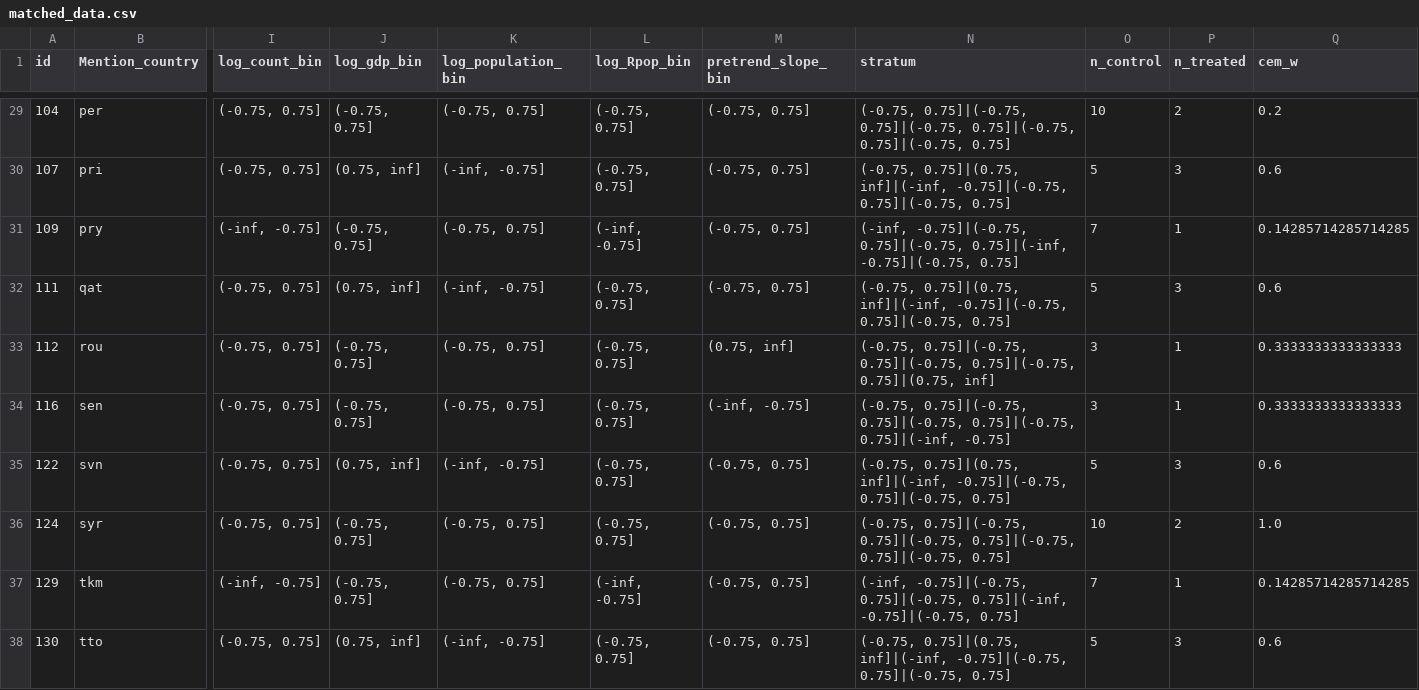
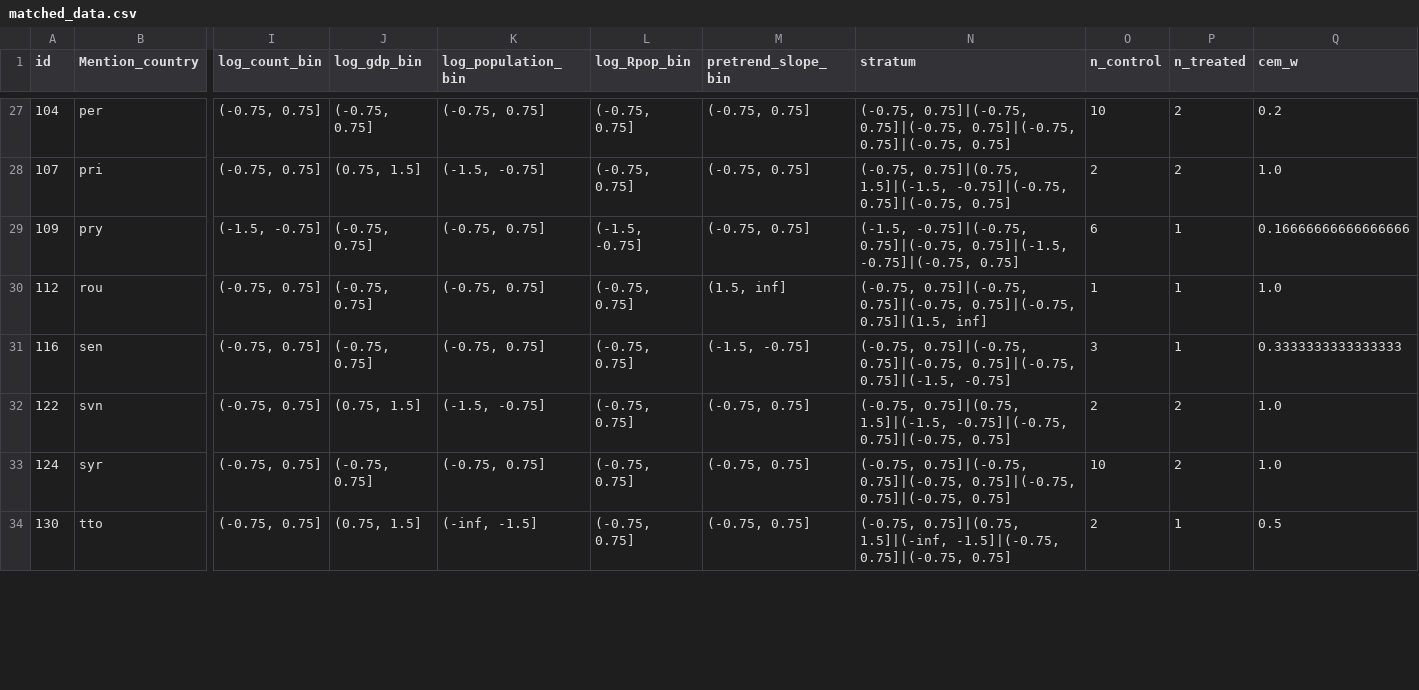
Before and after one commit to YasAsgari/Arab_spring_scholarly_attention, a CSV file: DiD analysis with matching/matched_data.csv, drawn as a sheet; only a part is shown, gaps mark what is left out; removed rows and columns are numbered as before the commit, all else as after; rows hold the shown columns only; the diff covers the shown part only; the diff names each change by its address in the sheet, - before the commit and + after, or states it on an @@ line.

```diff
--- a/DiD analysis with matching/matched_data.csv
+++ b/DiD analysis with matching/matched_data.csv
-J28 (log_gdp_bin): (0.75, inf]
+J28 (log_gdp_bin): (0.75, 1.5]
-K28 (log_population_bin): (-inf, -0.75]
+K28 (log_population_bin): (-1.5, -0.75]
-N28 (stratum): (-0.75, 0.75]|(0.75, inf]|(-inf, -0.75]|(-0.75, 0.75]|(-0.75,…
+N28 (stratum): (-0.75, 0.75]|(0.75, 1.5]|(-1.5, -0.75]|(-0.75, 0.75]|(-0.75,…
-O28 (n_control): 5
+O28 (n_control): 2
-P28 (n_treated): 3
+P28 (n_treated): 2
-Q28 (cem_w): 0.6
+Q28 (cem_w): 1.0
-I29 (log_count_bin): (-inf, -0.75]
+I29 (log_count_bin): (-1.5, -0.75]
-L29 (log_Rpop_bin): (-inf, -0.75]
+L29 (log_Rpop_bin): (-1.5, -0.75]
-N29 (stratum): (-inf, -0.75]|(-0.75, 0.75]|(-0.75, 0.75]|(-inf, -0.75]|(-0.75, 0.75]
+N29 (stratum): (-1.5, -0.75]|(-0.75, 0.75]|(-0.75, 0.75]|(-1.5, -0.75]|(-0.75, 0.75]
-O29 (n_control): 7
+O29 (n_control): 6
-Q29 (cem_w): 0.14285714285714285
+Q29 (cem_w): 0.16666666666666666
-row 32: 111 | qat | (-0.75, 0.75] | (0.75, inf] | (-inf, -0.75] | (-0.75, 0.75] | (-0.75, 0.75] | (-0.75, 0.75]|(0.75, inf]|(-inf, -0.75]|(-0.75, 0.75]|(-0.75, 0.75] | 5 | 3 | 0.6
-M30 (pretrend_slope_bin): (0.75, inf]
+M30 (pretrend_slope_bin): (1.5, inf]
-N30 (stratum): …0.75]|(-0.75, 0.75]|(-0.75, 0.75]|(0.75, inf]
+N30 (stratum): …0.75]|(-0.75, 0.75]|(-0.75, 0.75]|(1.5, inf]
-O30 (n_control): 3
+O30 (n_control): 1
-Q30 (cem_w): 0.3333333333333333
+Q30 (cem_w): 1.0
-M31 (pretrend_slope_bin): (-inf, -0.75]
+M31 (pretrend_slope_bin): (-1.5, -0.75]
-N31 (stratum): …0.75]|(-0.75, 0.75]|(-0.75, 0.75]|(-inf, -0.75]
+N31 (stratum): …0.75]|(-0.75, 0.75]|(-0.75, 0.75]|(-1.5, -0.75]
-J32 (log_gdp_bin): (0.75, inf]
+J32 (log_gdp_bin): (0.75, 1.5]
-K32 (log_population_bin): (-inf, -0.75]
+K32 (log_population_bin): (-1.5, -0.75]
-N32 (stratum): (-0.75, 0.75]|(0.75, inf]|(-inf, -0.75]|(-0.75, 0.75]|(-0.75,…
+N32 (stratum): (-0.75, 0.75]|(0.75, 1.5]|(-1.5, -0.75]|(-0.75, 0.75]|(-0.75,…
-O32 (n_control): 5
+O32 (n_control): 2
-P32 (n_treated): 3
+P32 (n_treated): 2
-Q32 (cem_w): 0.6
+Q32 (cem_w): 1.0
-row 37: 129 | tkm | (-inf, -0.75] | (-0.75, 0.75] | (-0.75, 0.75] | (-inf, -0.75] | (-0.75, 0.75] | (-inf, -0.75]|(-0.75, 0.75]|(-0.75, 0.75]|(-inf, -0.75]|(-0.75, 0.75] | 7 | 1 | 0.14285714285714285
-J34 (log_gdp_bin): (0.75, inf]
+J34 (log_gdp_bin): (0.75, 1.5]
-K34 (log_population_bin): (-inf, -0.75]
+K34 (log_population_bin): (-inf, -1.5]
-N34 (stratum): (-0.75, 0.75]|(0.75, inf]|(-inf, -0.75]|(-0.75, 0.75]|(-0.75, 0.75]
+N34 (stratum): (-0.75, 0.75]|(0.75, 1.5]|(-inf, -1.5]|(-0.75, 0.75]|(-0.75, 0.75]
-O34 (n_control): 5
+O34 (n_control): 2
-P34 (n_treated): 3
+P34 (n_treated): 1
-Q34 (cem_w): 0.6
+Q34 (cem_w): 0.5
```
Also changed, not shown: 2 removed rows and 74 edited cells elsewhere in this file, 1 other file.
